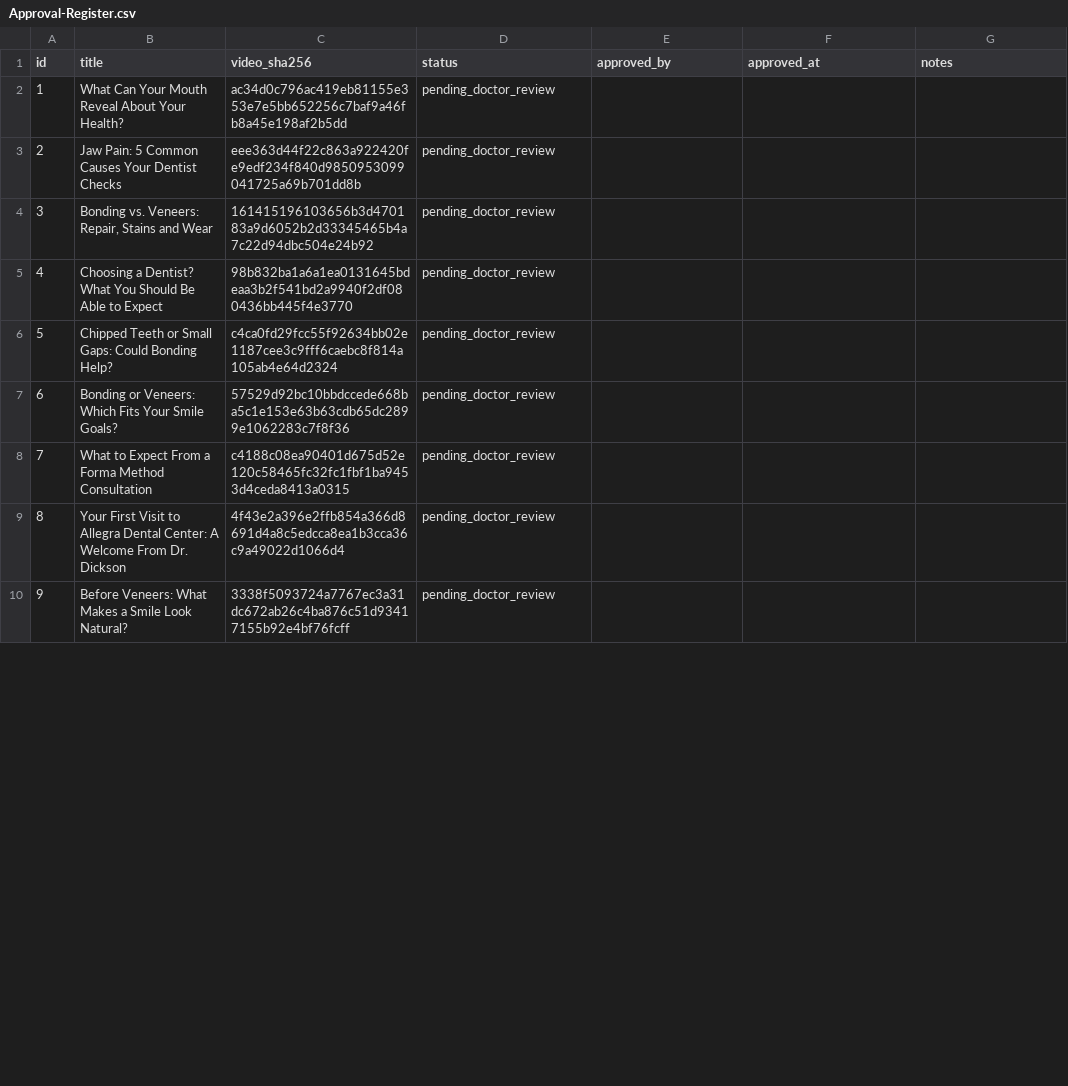
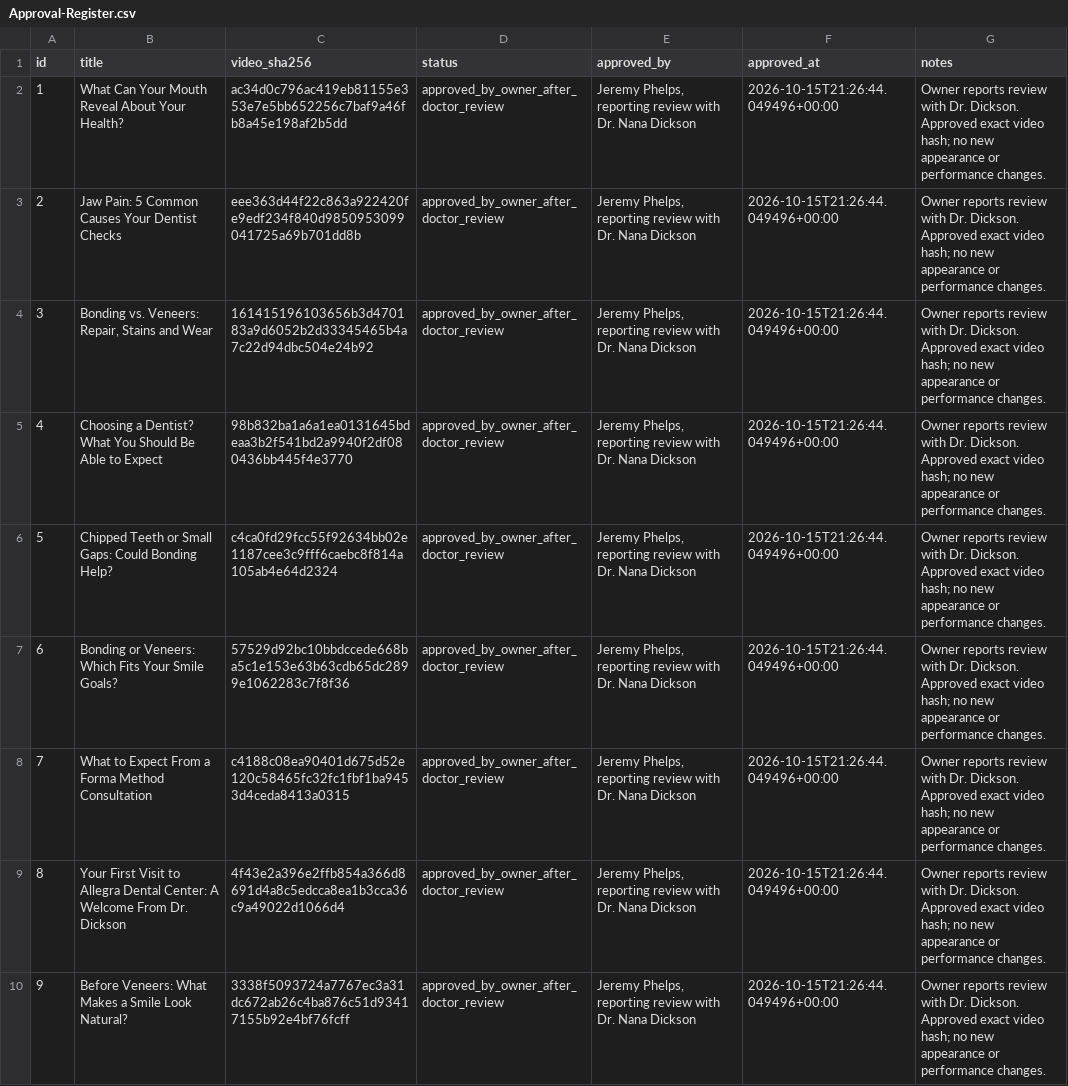
Before and after one commit to jeremyphelps-SP/allegra-video-review-20261002, a CSV file: Website-Handoff/Approval-Register.csv, drawn as a sheet; only a part is shown; the diff covers the shown part only.

Commit message:
Record approved public YouTube release and website handoff

```diff
--- a/Website-Handoff/Approval-Register.csv
+++ b/Website-Handoff/Approval-Register.csv
@@ -1,10 +1,10 @@
 id,title,video_sha256,status,approved_by,approved_at,notes
-1,What Can Your Mouth Reveal About Your Health?,ac34d0c796ac419eb81155e353e7e5bb652256c7baf9a46fb8a45e198af2b5dd,pending_doctor_review,,,
-2,Jaw Pain: 5 Common Causes Your Dentist Checks,eee363d44f22c863a922420fe9edf234f840d9850953099041725a69b701dd8b,pending_doctor_review,,,
-3,"Bonding vs. Veneers: Repair, Stains and Wear",161415196103656b3d470183a9d6052b2d33345465b4a7c22d94dbc504e24b92,pending_doctor_review,,,
-4,Choosing a Dentist? What You Should Be Able to Expect,98b832ba1a6a1ea0131645bdeaa3b2f541bd2a9940f2df080436bb445f4e3770,pending_doctor_review,,,
-5,Chipped Teeth or Small Gaps: Could Bonding Help?,c4ca0fd29fcc55f92634bb02e1187cee3c9fff6caebc8f814a105ab4e64d2324,pending_doctor_review,,,
-6,Bonding or Veneers: Which Fits Your Smile Goals?,57529d92bc10bbdccede668ba5c1e153e63b63cdb65dc2899e1062283c7f8f36,pending_doctor_review,,,
-7,What to Expect From a Forma Method Consultation,c4188c08ea90401d675d52e120c58465fc32fc1fbf1ba9453d4ceda8413a0315,pending_doctor_review,,,
-8,Your First Visit to Allegra Dental Center: A Welcome From Dr. Dickson,4f43e2a396e2ffb854a366d8691d4a8c5edcca8ea1b3cca36c9a49022d1066d4,pending_doctor_review,,,
-9,Before Veneers: What Makes a Smile Look Natural?,3338f5093724a7767ec3a31dc672ab26c4ba876c51d93417155b92e4bf76fcff,pending_doctor_review,,,
+1,What Can Your Mouth Reveal About Your Health?,ac34d0c796ac419eb81155e353e7e5bb652256c7baf9a46fb8a45e198af2b5dd,approved_by_owner_after_doctor_review,"Jeremy Phelps, reporting review with Dr. Nana Dickson",2026-10-15T21:26:44.049496+00:00,Owner reports review with Dr. Dickson. Approved exact video hash; no new appearance or performance changes.
+2,Jaw Pain: 5 Common Causes Your Dentist Checks,eee363d44f22c863a922420fe9edf234f840d9850953099041725a69b701dd8b,approved_by_owner_after_doctor_review,"Jeremy Phelps, reporting review with Dr. Nana Dickson",2026-10-15T21:26:44.049496+00:00,Owner reports review with Dr. Dickson. Approved exact video hash; no new appearance or performance changes.
+3,"Bonding vs. Veneers: Repair, Stains and Wear",161415196103656b3d470183a9d6052b2d33345465b4a7c22d94dbc504e24b92,approved_by_owner_after_doctor_review,"Jeremy Phelps, reporting review with Dr. Nana Dickson",2026-10-15T21:26:44.049496+00:00,Owner reports review with Dr. Dickson. Approved exact video hash; no new appearance or performance changes.
+4,Choosing a Dentist? What You Should Be Able to Expect,98b832ba1a6a1ea0131645bdeaa3b2f541bd2a9940f2df080436bb445f4e3770,approved_by_owner_after_doctor_review,"Jeremy Phelps, reporting review with Dr. Nana Dickson",2026-10-15T21:26:44.049496+00:00,Owner reports review with Dr. Dickson. Approved exact video hash; no new appearance or performance changes.
+5,Chipped Teeth or Small Gaps: Could Bonding Help?,c4ca0fd29fcc55f92634bb02e1187cee3c9fff6caebc8f814a105ab4e64d2324,approved_by_owner_after_doctor_review,"Jeremy Phelps, reporting review with Dr. Nana Dickson",2026-10-15T21:26:44.049496+00:00,Owner reports review with Dr. Dickson. Approved exact video hash; no new appearance or performance changes.
+6,Bonding or Veneers: Which Fits Your Smile Goals?,57529d92bc10bbdccede668ba5c1e153e63b63cdb65dc2899e1062283c7f8f36,approved_by_owner_after_doctor_review,"Jeremy Phelps, reporting review with Dr. Nana Dickson",2026-10-15T21:26:44.049496+00:00,Owner reports review with Dr. Dickson. Approved exact video hash; no new appearance or performance changes.
+7,What to Expect From a Forma Method Consultation,c4188c08ea90401d675d52e120c58465fc32fc1fbf1ba9453d4ceda8413a0315,approved_by_owner_after_doctor_review,"Jeremy Phelps, reporting review with Dr. Nana Dickson",2026-10-15T21:26:44.049496+00:00,Owner reports review with Dr. Dickson. Approved exact video hash; no new appearance or performance changes.
+8,Your First Visit to Allegra Dental Center: A Welcome From Dr. Dickson,4f43e2a396e2ffb854a366d8691d4a8c5edcca8ea1b3cca36c9a49022d1066d4,approved_by_owner_after_doctor_review,"Jeremy Phelps, reporting review with Dr. Nana Dickson",2026-10-15T21:26:44.049496+00:00,Owner reports review with Dr. Dickson. Approved exact video hash; no new appearance or performance changes.
+9,Before Veneers: What Makes a Smile Look Natural?,3338f5093724a7767ec3a31dc672ab26c4ba876c51d93417155b92e4bf76fcff,approved_by_owner_after_doctor_review,"Jeremy Phelps, reporting review with Dr. Nana Dickson",2026-10-15T21:26:44.049496+00:00,Owner reports review with Dr. Dickson. Approved exact video hash; no new appearance or performance changes.
```
Also changed, not shown: 36 edited cells elsewhere in this file, 47 other files.
